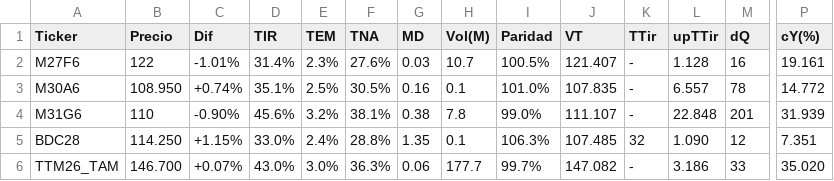
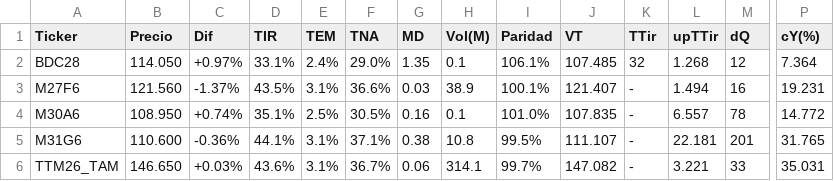
Before and after one commit to FedericoBohl/ArgData, a CSV file: Datos/Bolsa/Bonos/CER.csv, drawn as a sheet; only a part is shown, gaps mark what is left out; removed rows and columns are numbered as before the commit, all else as after; rows hold the shown columns only; the diff covers the shown part only; the diff names each change by its address in the sheet, - before the commit and + after, or states it on an @@ line.

```diff
--- a/Datos/Bolsa/Bonos/CER.csv
+++ b/Datos/Bolsa/Bonos/CER.csv
+row 2: BDC28 | 114.050 | +0.97% | 33.1% | 2.4% | 29.0% | 1.35 | 0.1 | 106.1% | 107.485 | 32 | 1.268 | 12 | 7.364
-B3 (Precio): 122
+B3 (Precio): 121.560
-C3 (Dif): -1.01%
+C3 (Dif): -1.37%
-D3 (TIR): 31.4%
+D3 (TIR): 43.5%
-E3 (TEM): 2.3%
+E3 (TEM): 3.1%
-F3 (TNA): 27.6%
+F3 (TNA): 36.6%
-H3 (Vol(M)): 10.7
+H3 (Vol(M)): 38.9
-I3 (Paridad): 100.5%
+I3 (Paridad): 100.1%
-L3 (upTTir): 1.128
+L3 (upTTir): 1.494
-P3 (cY(%)): 19.161
+P3 (cY(%)): 19.231
-B5 (Precio): 110
+B5 (Precio): 110.600
-C5 (Dif): -0.90%
+C5 (Dif): -0.36%
-D5 (TIR): 45.6%
+D5 (TIR): 44.1%
-E5 (TEM): 3.2%
+E5 (TEM): 3.1%
-F5 (TNA): 38.1%
+F5 (TNA): 37.1%
-H5 (Vol(M)): 7.8
+H5 (Vol(M)): 10.8
-I5 (Paridad): 99.0%
+I5 (Paridad): 99.5%
-L5 (upTTir): 22.848
+L5 (upTTir): 22.181
-P5 (cY(%)): 31.939
+P5 (cY(%)): 31.765
-row 5: BDC28 | 114.250 | +1.15% | 33.0% | 2.4% | 28.8% | 1.35 | 0.1 | 106.3% | 107.485 | 32 | 1.090 | 12 | 7.351
-B6 (Precio): 146.700
+B6 (Precio): 146.650
-C6 (Dif): +0.07%
+C6 (Dif): +0.03%
-D6 (TIR): 43.0%
+D6 (TIR): 43.6%
-E6 (TEM): 3.0%
+E6 (TEM): 3.1%
-F6 (TNA): 36.3%
+F6 (TNA): 36.7%
-H6 (Vol(M)): 177.7
+H6 (Vol(M)): 314.1
-L6 (upTTir): 3.186
+L6 (upTTir): 3.221
-P6 (cY(%)): 35.020
+P6 (cY(%)): 35.031
```
Also changed, not shown: 25 edited cells elsewhere in this file, Datos/Bolsa/Bonos/BadLar.csv, Datos/Bolsa/Equity/Cedears.csv, 21 other files.
